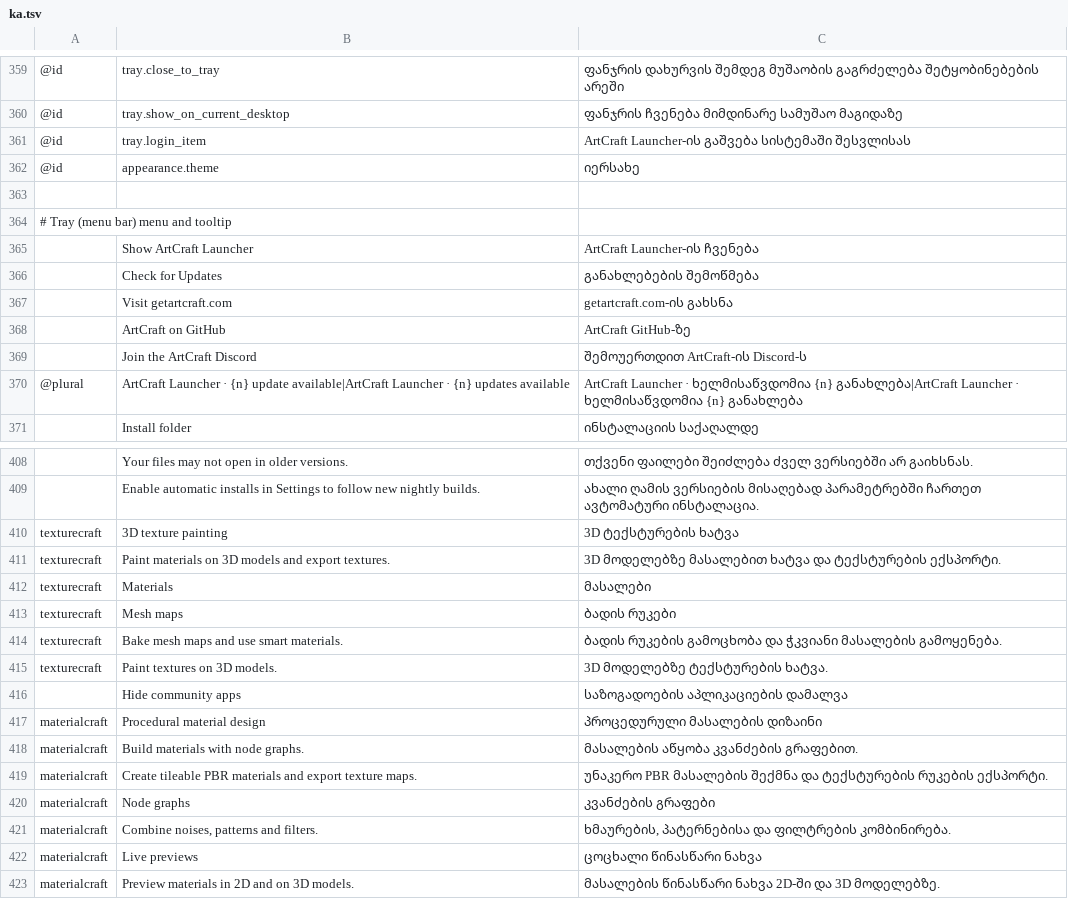
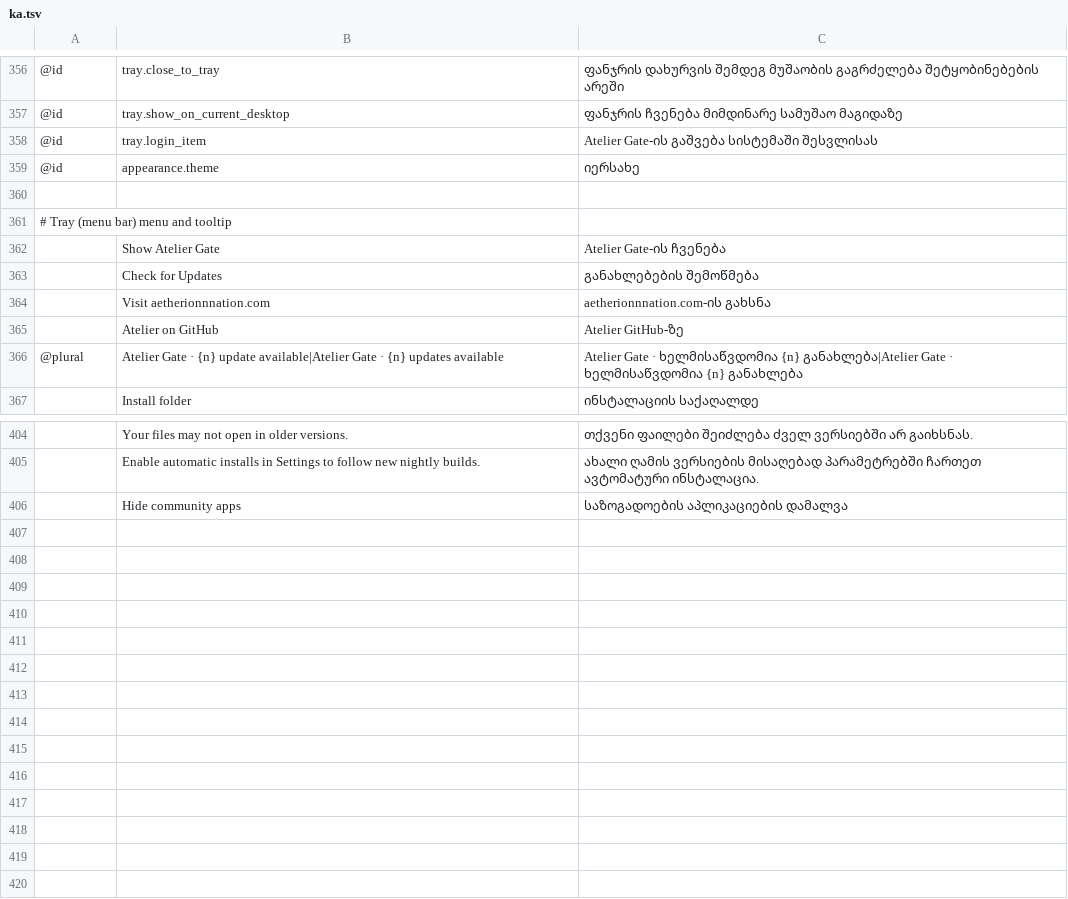
Before and after one commit to Aetherion-Nation-Builders/atelier-gate, a TSV file: crates/ui-egui/src/i18n/ka.tsv, drawn as a sheet; only a part is shown, gaps mark what is left out; removed rows and columns are numbered as before the commit, all else as after; the diff covers the shown part only; the diff names each change by its address in the sheet, - before the commit and + after, or states it on an @@ line.

```diff
--- a/crates/ui-egui/src/i18n/ka.tsv
+++ b/crates/ui-egui/src/i18n/ka.tsv
-C358: ArtCraft Launcher-ის გაშვება სისტემაში…
+C358: Atelier Gate-ის გაშვება სისტემაში…
-row 365:  | Show ArtCraft Launcher | ArtCraft Launcher-ის ჩვენება
+row 362:  | Show Atelier Gate | Atelier Gate-ის ჩვენება
-row 367:  | Visit getartcraft.com | getartcraft.com-ის გახსნა
-row 368:  | ArtCraft on GitHub | ArtCraft GitHub-ზე
-row 369:  | Join the ArtCraft Discord | შემოუერთდით ArtCraft-ის Discord-ს
+row 364:  | Visit aetherionnnation.com | aetherionnnation.com-ის გახსნა
+row 365:  | Atelier on GitHub | Atelier GitHub-ზე
-B366: ArtCraft Launcher · {n} update available|ArtCraft Launcher · {n}…
+B366: Atelier Gate · {n} update available|Atelier Gate · {n}…
-C366: ArtCraft Launcher · ხელმისაწვდომია {n} განახლება|ArtCraft Launcher · ხელმისაწვდომია…
+C366: Atelier Gate · ხელმისაწვდომია {n} განახლება|Atelier Gate · ხელმისაწვდომია…
-row 410: texturecraft | 3D texture painting | 3D ტექსტურების ხატვა
-row 411: texturecraft | Paint materials on 3D models and export textures. | 3D მოდელებზე მასალებით ხატვა და ტექსტურების ექსპორტი.
-row 412: texturecraft | Materials | მასალები
-row 413: texturecraft | Mesh maps | ბადის რუკები
-row 414: texturecraft | Bake mesh maps and use smart materials. | ბადის რუკების გამოცხობა და ჭკვიანი მასალების გამოყენება.
-row 415: texturecraft | Paint textures on 3D models. | 3D მოდელებზე ტექსტურების ხატვა.
-row 417: materialcraft | Procedural material design | პროცედურული მასალების დიზაინი
-row 418: materialcraft | Build materials with node graphs. | მასალების აწყობა კვანძების გრაფებით.
-row 419: materialcraft | Create tileable PBR materials and export texture maps. | უნაკერო PBR მასალების შექმნა და ტექსტურების რუკების ექსპორტი.
-row 420: materialcraft | Node graphs | კვანძების გრაფები
-row 421: materialcraft | Combine noises, patterns and filters. | ხმაურების, პატერნებისა და ფილტრების კომბინირება.
-row 422: materialcraft | Live previews | ცოცხალი წინასწარი ნახვა
-row 423: materialcraft | Preview materials in 2D and on 3D models. | მასალების წინასწარი ნახვა 2D-ში და 3D მოდელებზე.
```
Also changed, not shown: 17 added rows, 20 removed rows and 8 edited cells elsewhere in this file, crates/ui-egui/src/i18n/zh-TW.tsv, 12 other files.
